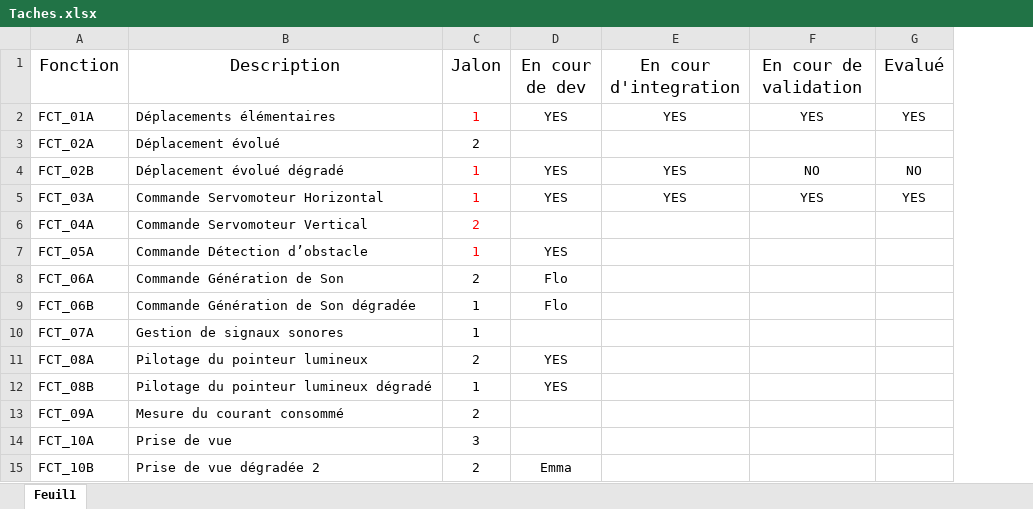
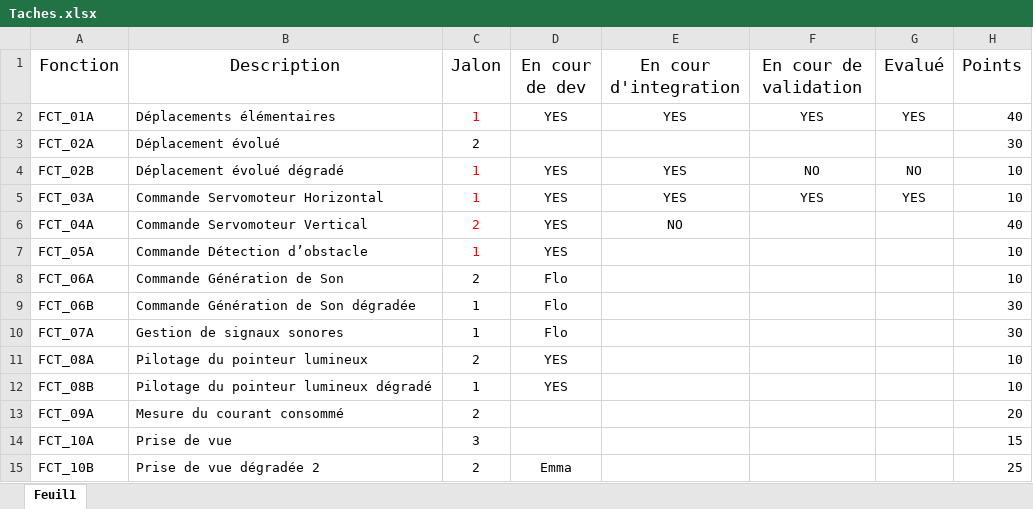
Before and after one commit to florian-devin/PTC, an Excel workbook: Documentation/Taches.xlsx, sheet Feuil1, drawn as a sheet; only a part is shown; values as stored, in another font and other column widths than the file's, no borders; conditional formats not drawn; the diff names each change by its address in the sheet, - before the commit and + after, or states it on an @@ line.

Commit message:
PWM et Fonction lumiere valide

```diff
--- a/Documentation/Taches.xlsx (sheet Feuil1)
+++ b/Documentation/Taches.xlsx (sheet Feuil1)
+column H (Points), rows 2-15: 40 | 30 | 10 | 10 | 40 | 10 | 10 | 30 | 30 | 10 | 10 | 20 | 15 | 25
-D6 (En cour de dev): (empty)
+D6 (En cour de dev): YES
-E6 (En cour d'integration): (empty)
+E6 (En cour d'integration): NO
-D10 (En cour de dev): (empty)
+D10 (En cour de dev): Flo
```
Also changed, not shown: 14 other files.
